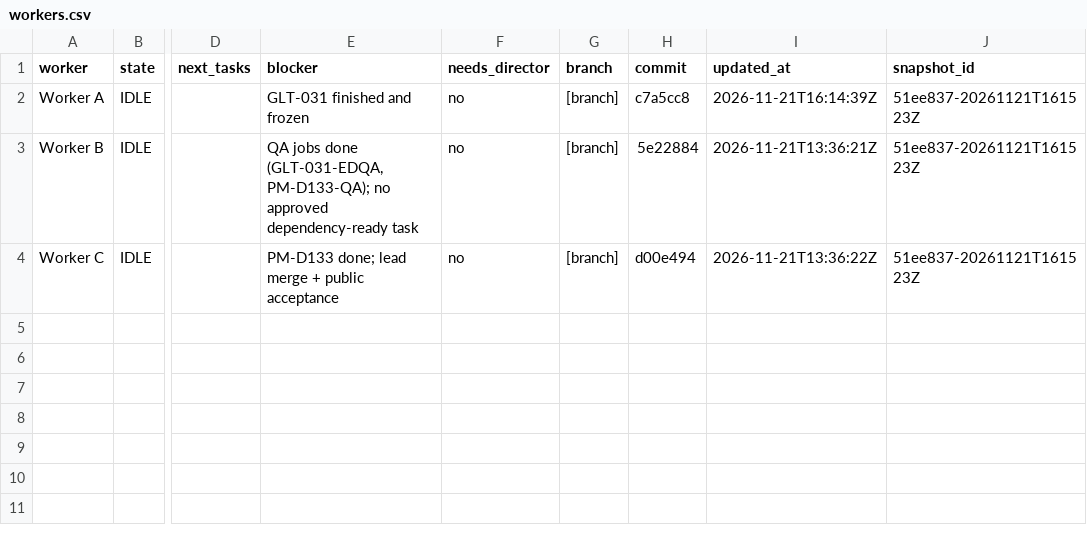
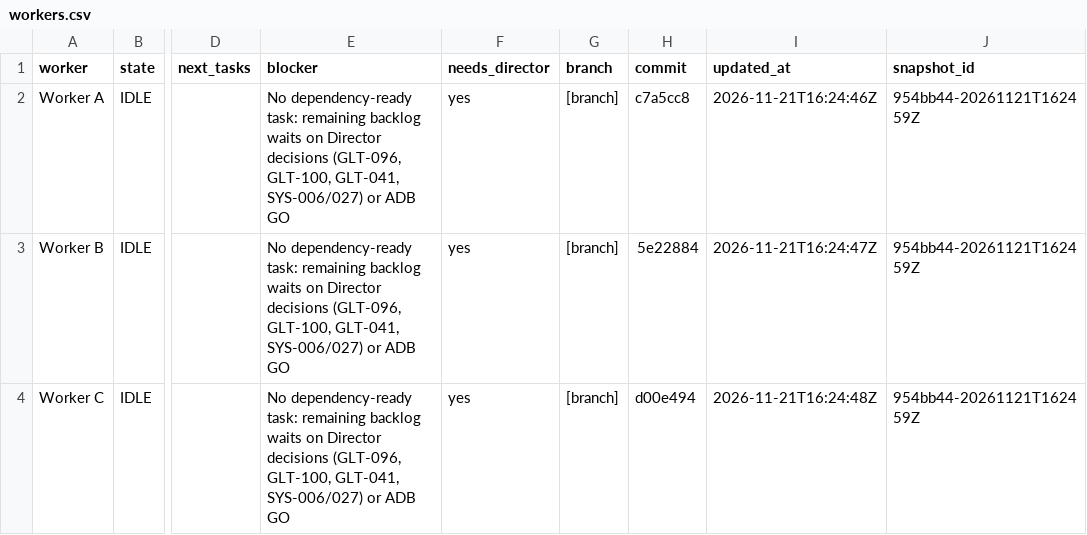
Before and after one commit to ksatriadipo/idle-space-courier-dashboard, a CSV file: data/workers.csv, drawn as a sheet; only a part is shown, gaps mark what is left out; the diff names each change by its address in the sheet, - before the commit and + after, or states it on an @@ line.

```diff
--- a/data/workers.csv
+++ b/data/workers.csv
-E2 (blocker): GLT-031 finished and frozen
+E2 (blocker): No dependency-ready task: remaining backlog waits on Director decisions (GLT-096, GLT-100, GLT-041, SYS-006/027) or ADB GO
-F2:F4 (needs_director): no
+F2:F4 (needs_director): yes
-I2 (updated_at): 2026-11-21T16:14:39Z
+I2 (updated_at): 2026-11-21T16:24:46Z
-J2:J4 (snapshot_id): 51ee837-20261121T161523Z
+J2:J4 (snapshot_id): 954bb44-20261121T162459Z
-E3 (blocker): QA jobs done (GLT-031-EDQA, PM-D133-QA); no approved dependency-ready task
+E3 (blocker): No dependency-ready task: remaining backlog waits on Director decisions (GLT-096, GLT-100, GLT-041, SYS-006/027) or ADB GO
-I3 (updated_at): 2026-11-21T13:36:21Z
+I3 (updated_at): 2026-11-21T16:24:47Z
-E4 (blocker): PM-D133 done; lead merge + public acceptance
+E4 (blocker): No dependency-ready task: remaining backlog waits on Director decisions (GLT-096, GLT-100, GLT-041, SYS-006/027) or ADB GO
-I4 (updated_at): 2026-11-21T13:36:22Z
+I4 (updated_at): 2026-11-21T16:24:48Z
```
Also changed, not shown: data/decisions.csv, data/runs.csv, 5 other files.
